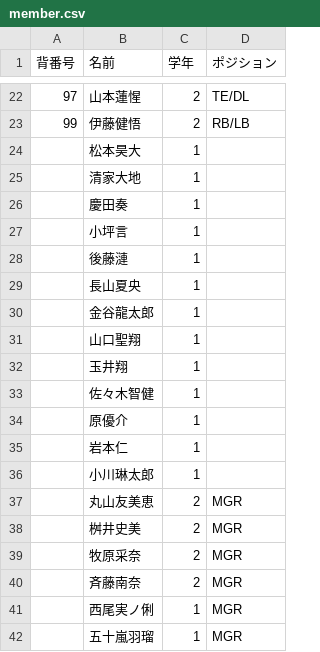
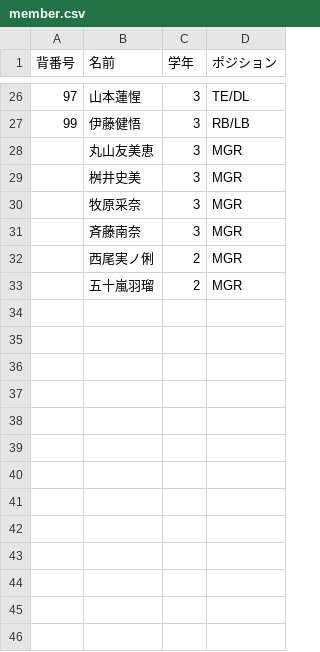
Before and after one commit to nishi-owls/nishi-owls, a CSV file: _data/member.csv, drawn as a sheet; only a part is shown, gaps mark what is left out; the diff covers the shown part only.

Commit message:
Update member for 2026 spring

```diff
--- a/_data/member.csv
+++ b/_data/member.csv
@@ -22,21 +26,8 @@
-97,山本蓮惺,2,TE/DL
-99,伊藤健悟,2,RB/LB
-,松本昊大,1,
-,清家大地,1,
-,慶田奏,1,
-,小坪言,1,
-,後藤漣,1,
-,長山夏央,1,
-,金谷龍太郎,1,
-,山口聖翔,1,
-,玉井翔,1,
-,佐々木智健,1,
-,原優介,1,
-,岩本仁,1,
-,小川琳太郎,1,
-,丸山友美恵,2,MGR
-,桝井史美,2,MGR
-,牧原采奈,2,MGR
-,斉藤南奈,2,MGR
-,西尾実ノ俐,1,MGR
-,五十嵐羽瑠,1,MGR
+97,山本蓮惺,3,TE/DL
+99,伊藤健悟,3,RB/LB
+,丸山友美恵,3,MGR
+,桝井史美,3,MGR
+,牧原采奈,3,MGR
+,斉藤南奈,3,MGR
+,西尾実ノ俐,2,MGR
+,五十嵐羽瑠,2,MGR
```
Also changed, not shown: 14 added rows, 10 removed rows and 12 edited cells elsewhere in this file.
